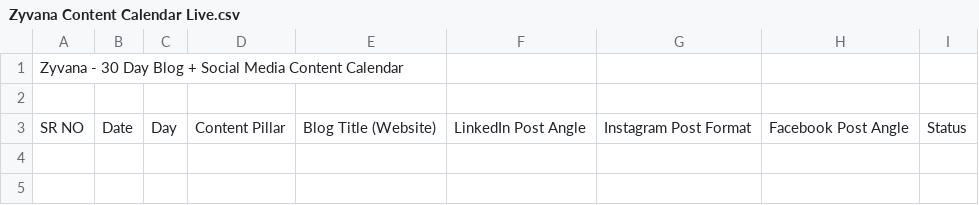
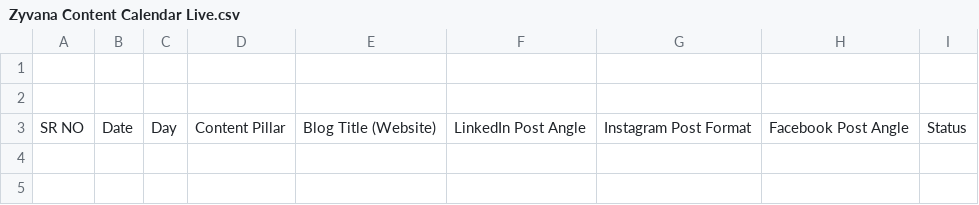
Before and after one commit to zyvanaenterprise/Activepieces, a CSV file: Zyvana Content Calendar Live.csv, drawn as a sheet; only a part is shown.

Commit message:
Update Zyvana Content Calendar Live.csv

```diff
--- a/Zyvana Content Calendar Live.csv
+++ b/Zyvana Content Calendar Live.csv
@@ -1,2 +1,2 @@
-Zyvana - 30 Day Blog + Social Media Content Calendar,,,,,,,,
+,,,,,,,,
 ,,,,,,,,
```
